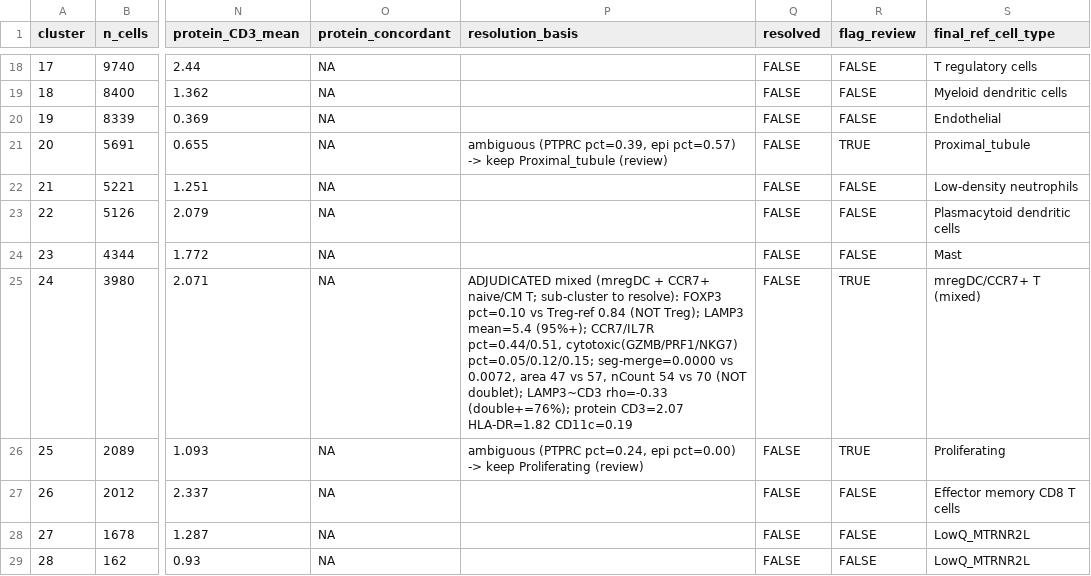
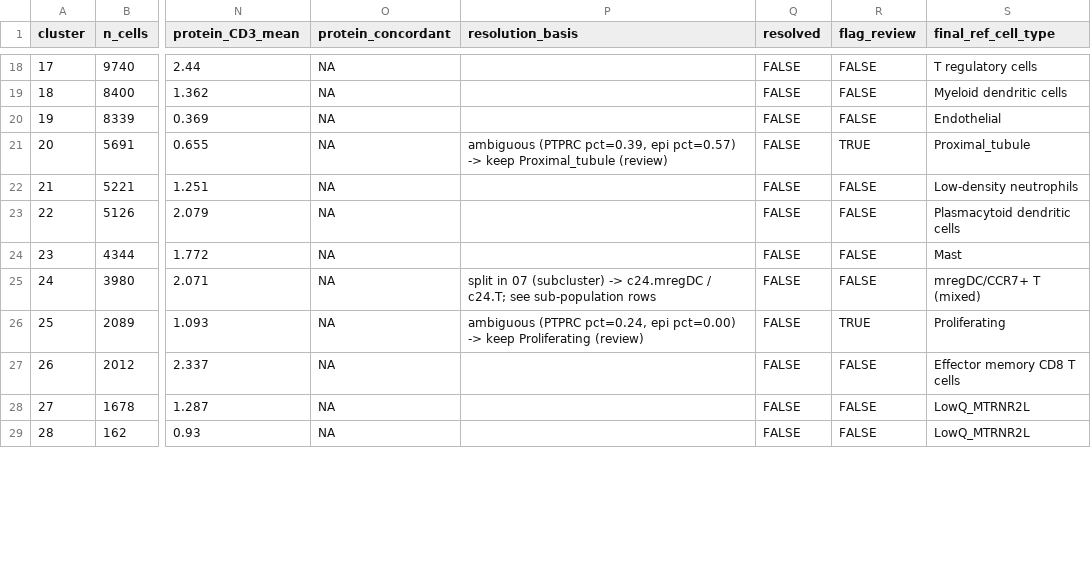
Before and after one commit to danielzak2002/xenium-kidney-spatial, a CSV file: outputs/tables/kidney_RCC_protein_cluster_annotation.csv, drawn as a sheet; only a part is shown, gaps mark what is left out; the diff covers the shown part only; the diff names each change by its address in the sheet, - before the commit and + after, or states it on an @@ line.

```diff
--- a/outputs/tables/kidney_RCC_protein_cluster_annotation.csv
+++ b/outputs/tables/kidney_RCC_protein_cluster_annotation.csv
-P25 (resolution_basis): ADJUDICATED mixed (mregDC + CCR7+ naive/CM T; sub-cluster to resolve): FOXP3 pct=0.10 vs Treg-ref 0.84 (NOT Treg); LAMP3 mean=5.4 (95%+); CCR7/IL7R pct=0.44/0.51, cytotoxic(GZMB/PRF1/NKG7) pct=0.05/0.12/0.15; seg-merge=0.0000 vs 0.0072, area 47 vs 57, nCount 54 vs 70 (NOT doublet); LAMP3~CD3 rho=-0.33 (double+=76%); protein CD3=2.07 HLA-DR=1.82 CD11c=0.19
+P25 (resolution_basis): split in 07 (subcluster) -> c24.mregDC / c24.T; see sub-population rows
-R25 (flag_review): TRUE
+R25 (flag_review): FALSE
```
Also changed, not shown: 2 added rows elsewhere in this file, outputs/tables/kidney_RCC_protein_final_celltype_counts.csv, outputs/tables/kidney_preview_PRCC_cluster_annotation.csv, 11 other files.
